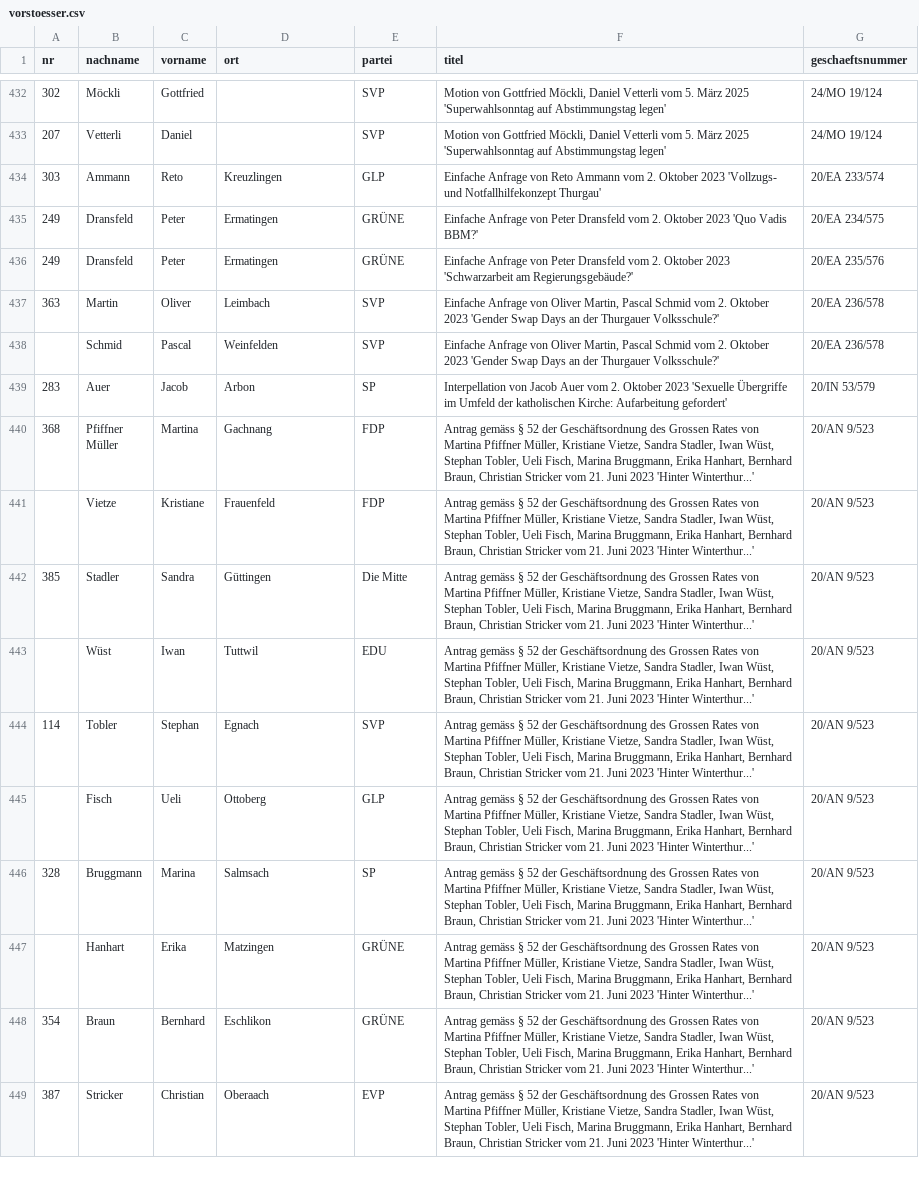
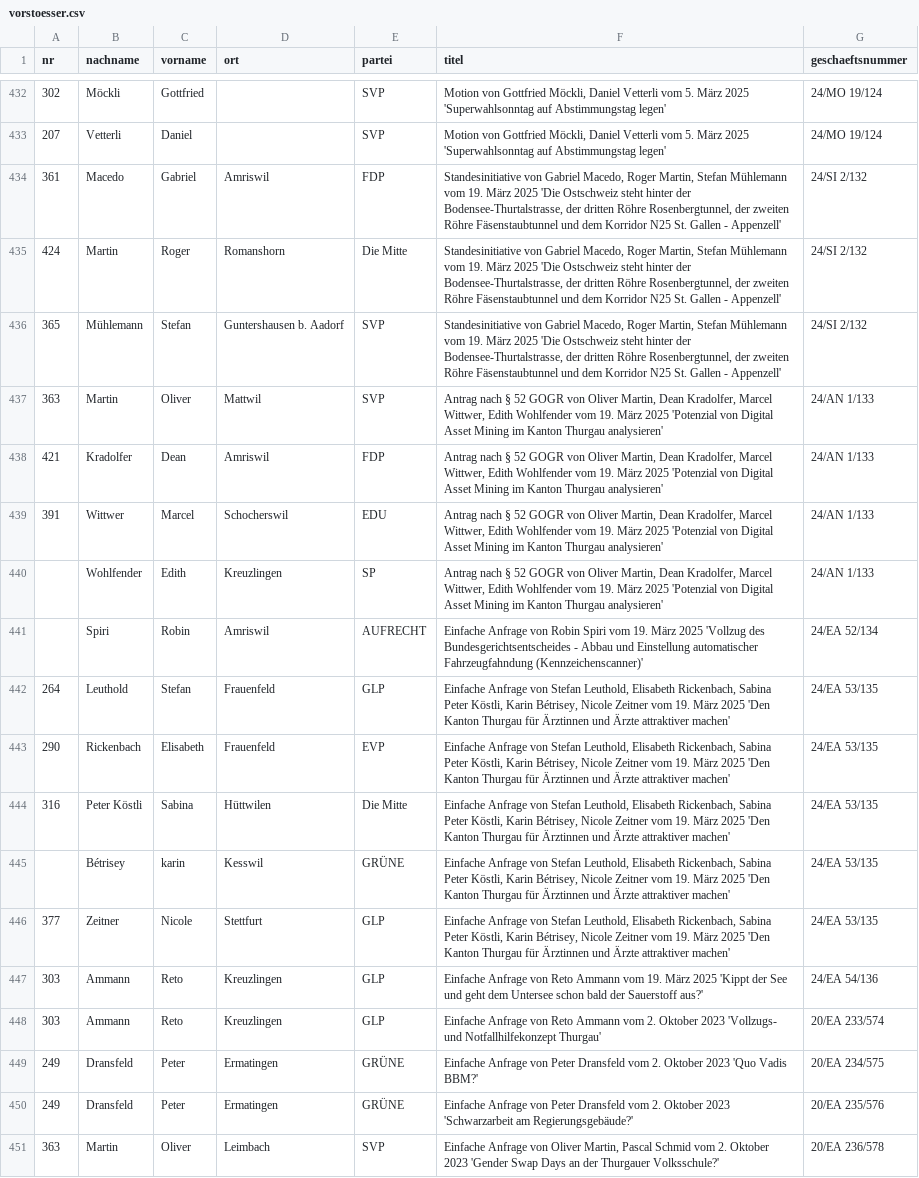
Before and after one commit to ogdtg/sitzungsprotokolle, a CSV file: data/vorstoesser.csv, drawn as a sheet; only a part is shown, gaps mark what is left out; the shorter side is filled out with more unchanged rows; the diff names each change by its address in the sheet, - before the commit and + after, or states it on an @@ line.

```diff
--- a/data/vorstoesser.csv
+++ b/data/vorstoesser.csv
+row 434: 361 | Macedo | Gabriel | Amriswil | FDP | Standesinitiative von Gabriel Macedo, Roger Martin, Stefan Mühlemann vom 19. März 2025 'Die Ostschweiz steht hinter der Bodensee-Thurtalstrasse, der dritten Röhre Rosenbergtunnel, der zweiten Röhre Fäsenstaubtunnel und dem Korridor N25 St. Gallen - Appenzell' | 24/SI 2/132
+row 435: 424 | Martin | Roger | Romanshorn | Die Mitte | Standesinitiative von Gabriel Macedo, Roger Martin, Stefan Mühlemann vom 19. März 2025 'Die Ostschweiz steht hinter der Bodensee-Thurtalstrasse, der dritten Röhre Rosenbergtunnel, der zweiten Röhre Fäsenstaubtunnel und dem Korridor N25 St. Gallen - Appenzell' | 24/SI 2/132
+row 436: 365 | Mühlemann | Stefan | Guntershausen b. Aadorf | SVP | Standesinitiative von Gabriel Macedo, Roger Martin, Stefan Mühlemann vom 19. März 2025 'Die Ostschweiz steht hinter der Bodensee-Thurtalstrasse, der dritten Röhre Rosenbergtunnel, der zweiten Röhre Fäsenstaubtunnel und dem Korridor N25 St. Gallen - Appenzell' | 24/SI 2/132
+row 437: 363 | Martin | Oliver | Mattwil | SVP | Antrag nach § 52 GOGR von Oliver Martin, Dean Kradolfer, Marcel Wittwer, Edith Wohlfender vom 19. März 2025 'Potenzial von Digital Asset Mining im Kanton Thurgau analysieren' | 24/AN 1/133
+row 438: 421 | Kradolfer | Dean | Amriswil | FDP | Antrag nach § 52 GOGR von Oliver Martin, Dean Kradolfer, Marcel Wittwer, Edith Wohlfender vom 19. März 2025 'Potenzial von Digital Asset Mining im Kanton Thurgau analysieren' | 24/AN 1/133
+row 439: 391 | Wittwer | Marcel | Schocherswil | EDU | Antrag nach § 52 GOGR von Oliver Martin, Dean Kradolfer, Marcel Wittwer, Edith Wohlfender vom 19. März 2025 'Potenzial von Digital Asset Mining im Kanton Thurgau analysieren' | 24/AN 1/133
+row 440:  | Wohlfender | Edith | Kreuzlingen | SP | Antrag nach § 52 GOGR von Oliver Martin, Dean Kradolfer, Marcel Wittwer, Edith Wohlfender vom 19. März 2025 'Potenzial von Digital Asset Mining im Kanton Thurgau analysieren' | 24/AN 1/133
+row 441:  | Spiri | Robin | Amriswil | AUFRECHT | Einfache Anfrage von Robin Spiri vom 19. März 2025 'Vollzug des Bundesgerichtsentscheides - Abbau und Einstellung automatischer Fahrzeugfahndung (Kennzeichenscanner)' | 24/EA 52/134
+row 442: 264 | Leuthold | Stefan | Frauenfeld | GLP | Einfache Anfrage von Stefan Leuthold, Elisabeth Rickenbach, Sabina Peter Köstli, Karin Bétrisey, Nicole Zeitner vom 19. März 2025 'Den Kanton Thurgau für Ärztinnen und Ärzte attraktiver machen' | 24/EA 53/135
+row 443: 290 | Rickenbach | Elisabeth | Frauenfeld | EVP | Einfache Anfrage von Stefan Leuthold, Elisabeth Rickenbach, Sabina Peter Köstli, Karin Bétrisey, Nicole Zeitner vom 19. März 2025 'Den Kanton Thurgau für Ärztinnen und Ärzte attraktiver machen' | 24/EA 53/135
+row 444: 316 | Peter Köstli | Sabina | Hüttwilen | Die Mitte | Einfache Anfrage von Stefan Leuthold, Elisabeth Rickenbach, Sabina Peter Köstli, Karin Bétrisey, Nicole Zeitner vom 19. März 2025 'Den Kanton Thurgau für Ärztinnen und Ärzte attraktiver machen' | 24/EA 53/135
+row 445:  | Bétrisey | karin | Kesswil | GRÜNE | Einfache Anfrage von Stefan Leuthold, Elisabeth Rickenbach, Sabina Peter Köstli, Karin Bétrisey, Nicole Zeitner vom 19. März 2025 'Den Kanton Thurgau für Ärztinnen und Ärzte attraktiver machen' | 24/EA 53/135
+row 446: 377 | Zeitner | Nicole | Stettfurt | GLP | Einfache Anfrage von Stefan Leuthold, Elisabeth Rickenbach, Sabina Peter Köstli, Karin Bétrisey, Nicole Zeitner vom 19. März 2025 'Den Kanton Thurgau für Ärztinnen und Ärzte attraktiver machen' | 24/EA 53/135
+row 447: 303 | Ammann | Reto | Kreuzlingen | GLP | Einfache Anfrage von Reto Ammann vom 19. März 2025 'Kippt der See und geht dem Untersee schon bald der Sauerstoff aus?' | 24/EA 54/136
```
Also changed, not shown: data/geschaefte.csv, 17 other files.
